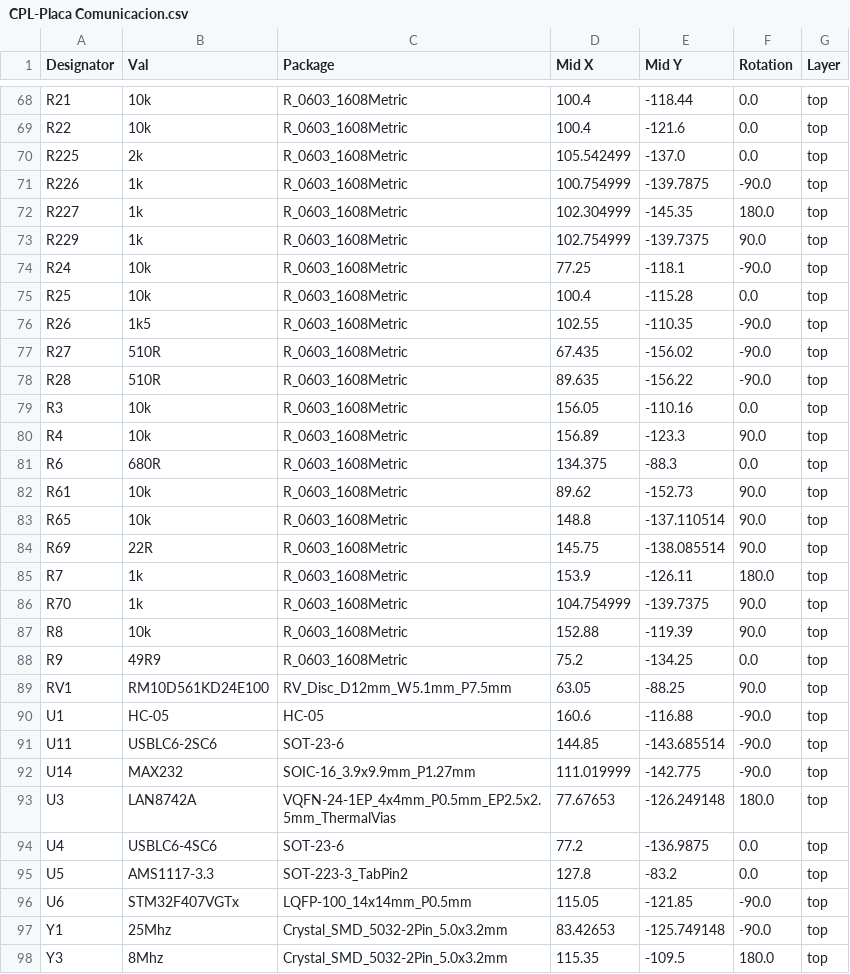
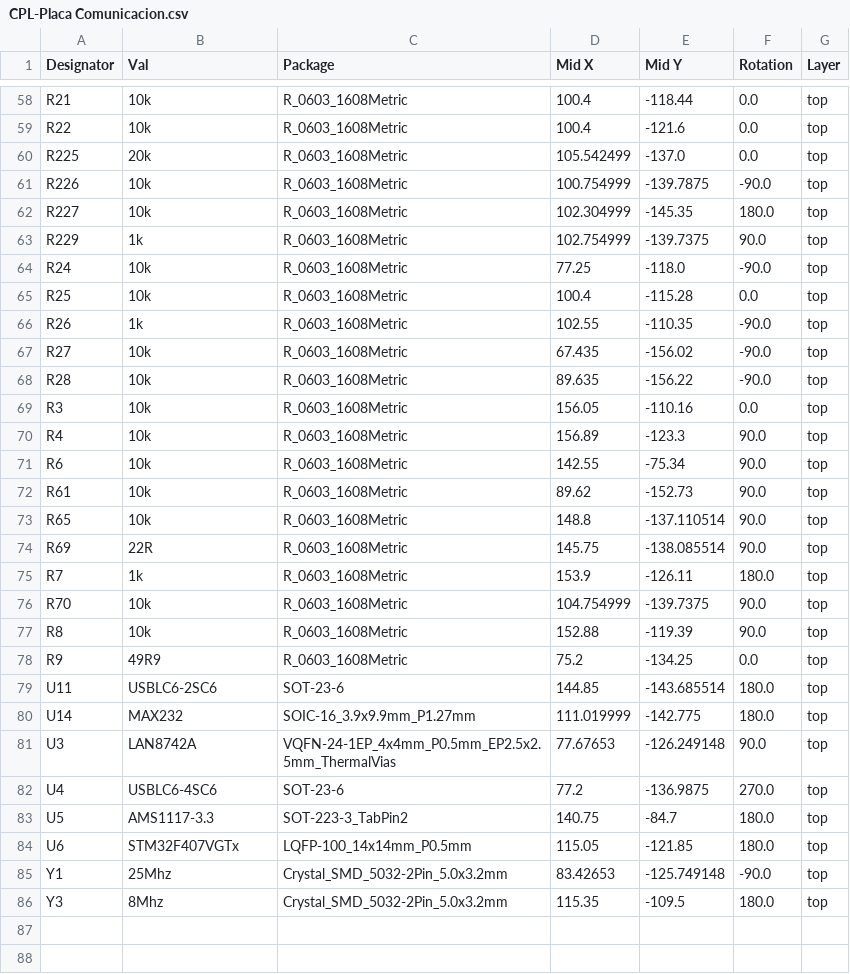
Before and after one commit to FarwayDot/251127_ComunicBoard, a CSV file: jlcpcb/production_files/CPL-Placa Comunicacion.csv, drawn as a sheet; only a part is shown, gaps mark what is left out; the diff covers the shown part only.

```diff
--- a/jlcpcb/production_files/CPL-Placa Comunicacion.csv
+++ b/jlcpcb/production_files/CPL-Placa Comunicacion.csv
@@ -69,14 +59,14 @@ R21,10k,R_0603_1608Metric,100.4,-118.44,0.0,top
 R22,10k,R_0603_1608Metric,100.4,-121.6,0.0,top
-R225,2k,R_0603_1608Metric,105.542499,-137.0,0.0,top
-R226,1k,R_0603_1608Metric,100.754999,-139.7875,-90.0,top
-R227,1k,R_0603_1608Metric,102.304999,-145.35,180.0,top
+R225,20k,R_0603_1608Metric,105.542499,-137.0,0.0,top
+R226,10k,R_0603_1608Metric,100.754999,-139.7875,-90.0,top
+R227,10k,R_0603_1608Metric,102.304999,-145.35,180.0,top
 R229,1k,R_0603_1608Metric,102.754999,-139.7375,90.0,top
-R24,10k,R_0603_1608Metric,77.25,-118.1,-90.0,top
+R24,10k,R_0603_1608Metric,77.25,-118.0,-90.0,top
 R25,10k,R_0603_1608Metric,100.4,-115.28,0.0,top
-R26,1k5,R_0603_1608Metric,102.55,-110.35,-90.0,top
-R27,510R,R_0603_1608Metric,67.435,-156.02,-90.0,top
-R28,510R,R_0603_1608Metric,89.635,-156.22,-90.0,top
+R26,1k,R_0603_1608Metric,102.55,-110.35,-90.0,top
+R27,10k,R_0603_1608Metric,67.435,-156.02,-90.0,top
+R28,10k,R_0603_1608Metric,89.635,-156.22,-90.0,top
 R3,10k,R_0603_1608Metric,156.05,-110.16,0.0,top
 R4,10k,R_0603_1608Metric,156.89,-123.3,90.0,top
-R6,680R,R_0603_1608Metric,134.375,-88.3,0.0,top
+R6,10k,R_0603_1608Metric,142.55,-75.34,90.0,top
 R61,10k,R_0603_1608Metric,89.62,-152.73,90.0,top
@@ -85,13 +75,11 @@ R69,22R,R_0603_1608Metric,145.75,-138.085514,90.0,top
 R7,1k,R_0603_1608Metric,153.9,-126.11,180.0,top
-R70,1k,R_0603_1608Metric,104.754999,-139.7375,90.0,top
+R70,10k,R_0603_1608Metric,104.754999,-139.7375,90.0,top
 R8,10k,R_0603_1608Metric,152.88,-119.39,90.0,top
 R9,49R9,R_0603_1608Metric,75.2,-134.25,0.0,top
-RV1,RM10D561KD24E100,RV_Disc_D12mm_W5.1mm_P7.5mm,63.05,-88.25,90.0,top
-U1,HC-05,HC-05,160.6,-116.88,-90.0,top
-U11,USBLC6-2SC6,SOT-23-6,144.85,-143.685514,-90.0,top
-U14,MAX232,SOIC-16_3.9x9.9mm_P1.27mm,111.019999,-142.775,-90.0,top
-U3,LAN8742A,VQFN-24-1EP_4x4mm_P0.5mm_EP2.5x2.5mm_ThermalVias,77.67653,-126.249148,180.0,top
-U4,USBLC6-4SC6,SOT-23-6,77.2,-136.9875,0.0,top
-U5,AMS1117-3.3,SOT-223-3_TabPin2,127.8,-83.2,0.0,top
-U6,STM32F407VGTx,LQFP-100_14x14mm_P0.5mm,115.05,-121.85,-90.0,top
+U11,USBLC6-2SC6,SOT-23-6,144.85,-143.685514,180.0,top
+U14,MAX232,SOIC-16_3.9x9.9mm_P1.27mm,111.019999,-142.775,180.0,top
+U3,LAN8742A,VQFN-24-1EP_4x4mm_P0.5mm_EP2.5x2.5mm_ThermalVias,77.67653,-126.249148,90.0,top
+U4,USBLC6-4SC6,SOT-23-6,77.2,-136.9875,270.0,top
+U5,AMS1117-3.3,SOT-223-3_TabPin2,140.75,-84.7,180.0,top
+U6,STM32F407VGTx,LQFP-100_14x14mm_P0.5mm,115.05,-121.85,180.0,top
 Y1,25Mhz,Crystal_SMD_5032-2Pin_5.0x3.2mm,83.42653,-125.749148,-90.0,top
```
Also changed, not shown: 3 added rows, 13 removed rows and 38 edited cells elsewhere in this file, jlcpcb/production_files/BOM-Placa Comunicacion.csv, 6 other files.
